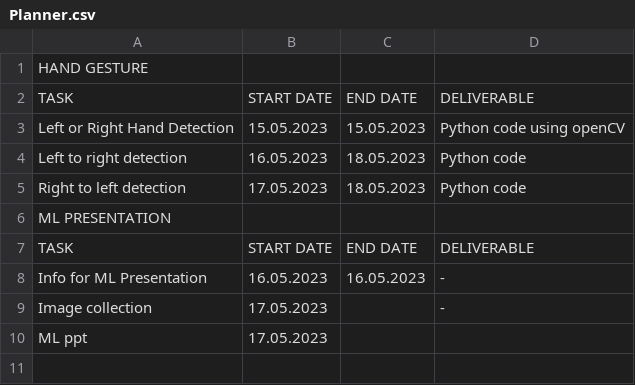
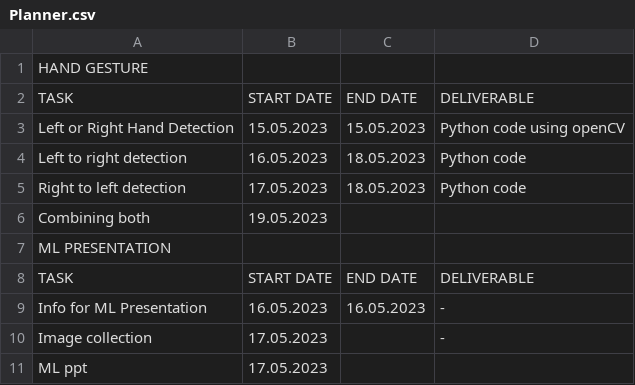
Before and after one commit to malathi-1588/Internship-Work, a CSV file: Planner.csv, drawn as a sheet.

Commit message:
Update Planner.csv

```diff
--- a/Planner.csv
+++ b/Planner.csv
@@ -5,2 +5,3 @@ Left to right detection,16.05.2023,18.05.2023,Python code
 Right to left detection,17.05.2023,18.05.2023,Python code
+Combining both,19.05.2023," "," "
 ML PRESENTATION," "," "," "
```
